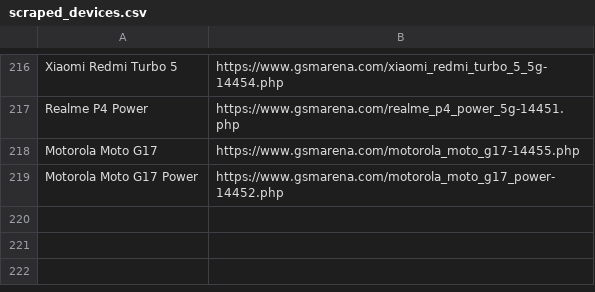
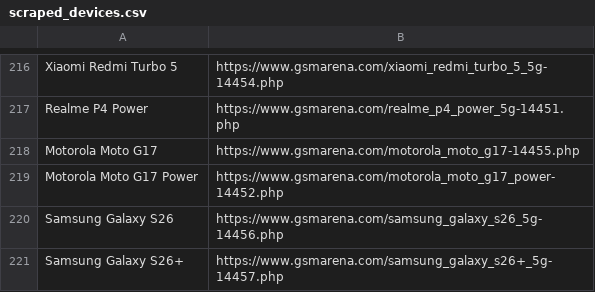
Before and after one commit to fahimpyto/zuzu_notice_BOT, a CSV file: scraped_devices.csv, drawn as a sheet; only a part is shown, gaps mark what is left out; the diff names each change by its address in the sheet, - before the commit and + after, or states it on an @@ line.

```diff
--- a/scraped_devices.csv
+++ b/scraped_devices.csv
+row 220: Samsung Galaxy S26 | https://www.gsmarena.com/samsung_galaxy_s26_5g-14456.php
+row 221: Samsung Galaxy S26+ | https://www.gsmarena.com/samsung_galaxy_s26+_5g-14457.php
```
Also changed, not shown: 6 other files.
